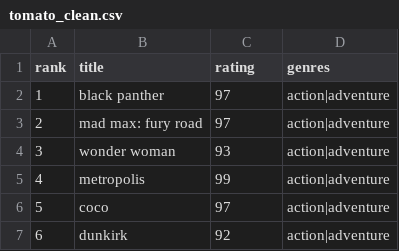
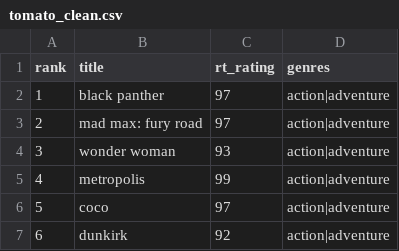
Before and after one commit to c-kleerun/ETL-project, a CSV file: tomato_clean.csv, drawn as a sheet; only a part is shown.

Commit message:
updated column names (imdb_score and rt_rating) for more clarity

```diff
--- a/tomato_clean.csv
+++ b/tomato_clean.csv
@@ -1,2 +1,2 @@
-rank,title,rating,genres
+rank,title,rt_rating,genres
 1,black panther,97,action|adventure
```
Also changed, not shown: 2 other files.
